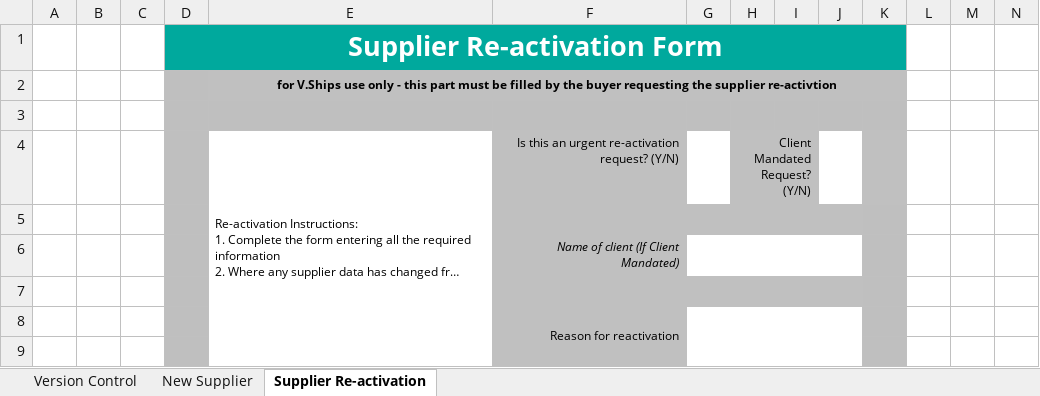
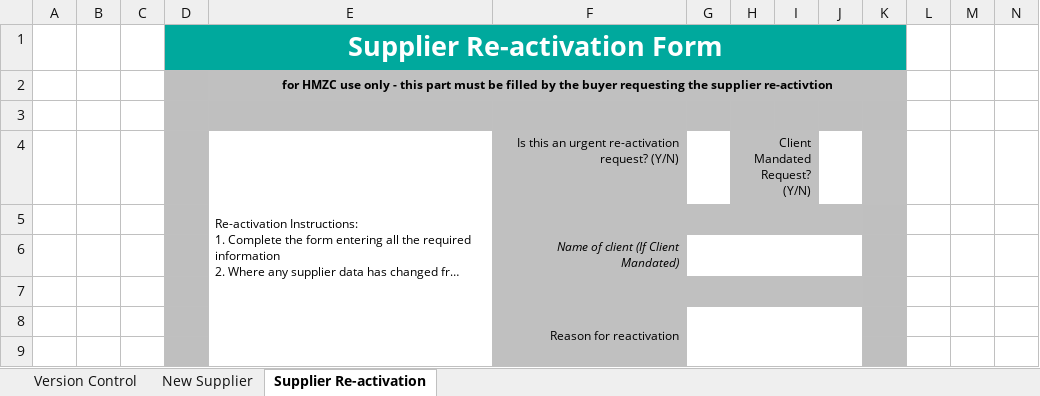
Before and after one commit to Joedabiarkoh/HMZC-MICMS, an Excel workbook: backend-fastapi/app/static/templates/supplier_boarding_form.xlsx, sheet Supplier Re-activation, drawn as a sheet; only a part is shown; long unchanged cells end in …; values as stored, in another font and other column widths than the file's, no borders; charts and pictures not drawn; the diff names each change by its address in the sheet, - before the commit and + after, or states it on an @@ line.

```diff
--- a/backend-fastapi/app/static/templates/supplier_boarding_form.xlsx (sheet Supplier Re-activation)
+++ b/backend-fastapi/app/static/templates/supplier_boarding_form.xlsx (sheet Supplier Re-activation)
-E2: for V.Ships use only…
+E2: for HMZC use only…
```
Also changed, not shown: sheet New Supplier.
